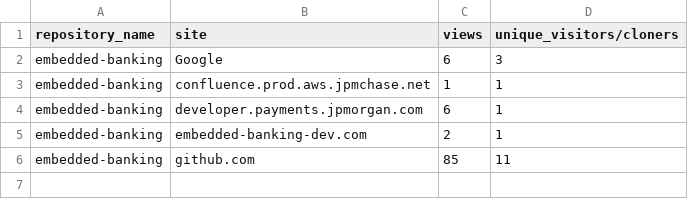
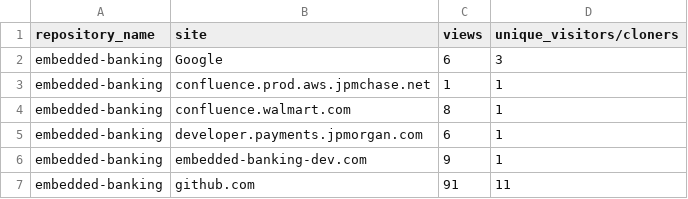
Before and after one commit to jpmorgan-payments/embedded-banking, a CSV file: metrics/referrer-stats-sorted.csv, drawn as a sheet.

```diff
--- a/metrics/referrer-stats-sorted.csv
+++ b/metrics/referrer-stats-sorted.csv
@@ -3,4 +3,5 @@ embedded-banking,Google,6,3
 embedded-banking,confluence.prod.aws.jpmchase.net,1,1
+embedded-banking,confluence.walmart.com,8,1
 embedded-banking,developer.payments.jpmorgan.com,6,1
-embedded-banking,embedded-banking-dev.com,2,1
-embedded-banking,github.com,85,11
+embedded-banking,embedded-banking-dev.com,9,1
+embedded-banking,github.com,91,11
```
Also changed, not shown: metrics/clone-stats-sorted.csv, metrics/clone-stats.csv, 3 other files.
